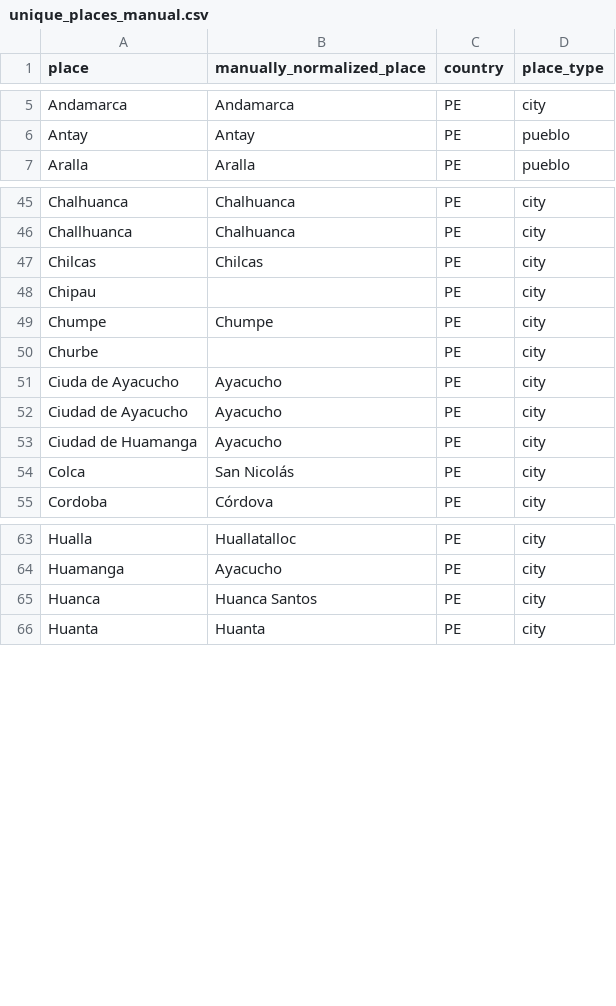
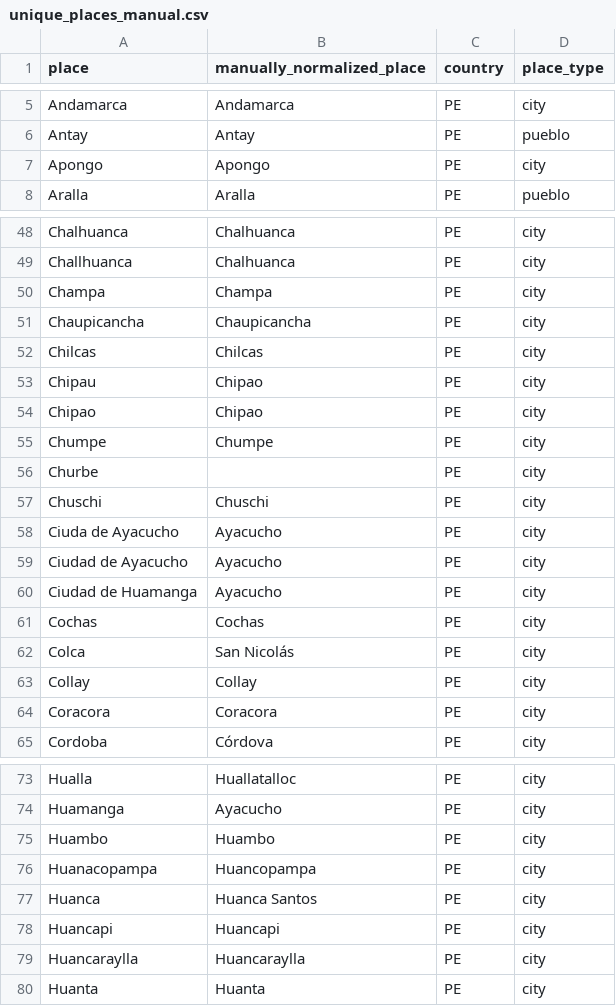
Before and after one commit to UCSB-AMPLab/sondondo, a CSV file: data/interim/unique_places_manual.csv, drawn as a sheet; only a part is shown, gaps mark what is left out; the diff covers the shown part only.

```diff
--- a/data/interim/unique_places_manual.csv
+++ b/data/interim/unique_places_manual.csv
@@ -6,2 +6,3 @@ Andamarca,Andamarca,PE,city
 Antay,Antay,PE,pueblo
+Apongo,Apongo,PE,city
 Aralla,Aralla,PE,pueblo
@@ -46,6 +49,10 @@ Chalhuanca,Chalhuanca,PE,city
 Challhuanca,Chalhuanca,PE,city
+Champa,Champa,PE,city
+Chaupicancha,Chaupicancha,PE,city
 Chilcas,Chilcas,PE,city
-Chipau,,PE,city
+Chipau,Chipao,PE,city
+Chipao,Chipao,PE,city
 Chumpe,Chumpe,PE,city
 Churbe,,PE,city
+Chuschi,Chuschi,PE,city
 Ciuda de Ayacucho,Ayacucho,PE,city
@@ -53,3 +60,6 @@ Ciudad de Ayacucho,Ayacucho,PE,city
 Ciudad de Huamanga,Ayacucho,PE,city
+Cochas,Cochas,PE,city
 Colca,San Nicolás,PE,city
+Collay,Collay,PE,city
+Coracora,Coracora,PE,city
 Cordoba,Córdova,PE,city
@@ -64,3 +74,7 @@ Hualla,Huallatalloc,PE,city
 Huamanga,Ayacucho,PE,city
+Huambo,Huambo,PE,city
+Huanacopampa,Huancopampa,PE,city
 Huanca,Huanca Santos,PE,city
+Huancapi,Huancapi,PE,city
+Huancaraylla,Huancaraylla,PE,city
 Huanta,Huanta,PE,city
```
Also changed, not shown: 15 added rows and 2 edited cells elsewhere in this file, data/clean/unique_places.csv, 8 other files.
